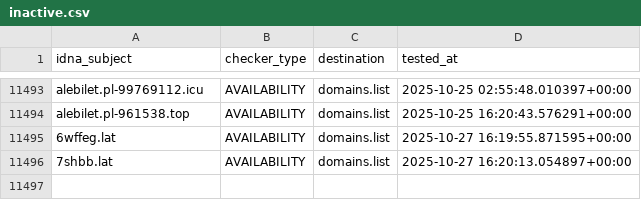
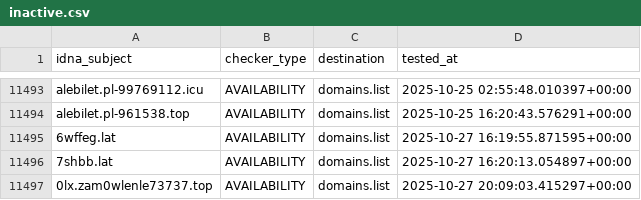
Before and after one commit to Ultimate-Hosts-Blacklist/KADhosts_azet12, a CSV file: .pyfunceble/inactive.csv, drawn as a sheet; only a part is shown, gaps mark what is left out; the diff names each change by its address in the sheet, - before the commit and + after, or states it on an @@ line.

```diff
--- a/.pyfunceble/inactive.csv
+++ b/.pyfunceble/inactive.csv
+row 11497: 0lx.zam0wlenle73737.top | AVAILABILITY | domains.list | 2025-10-27 20:09:03.415297+00:00
```
Also changed, not shown: 13 other files.
